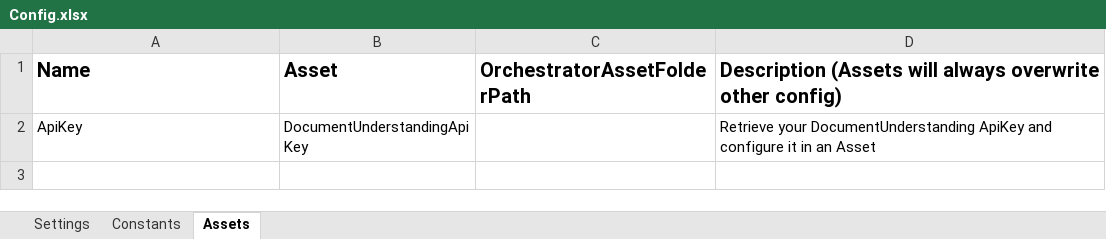
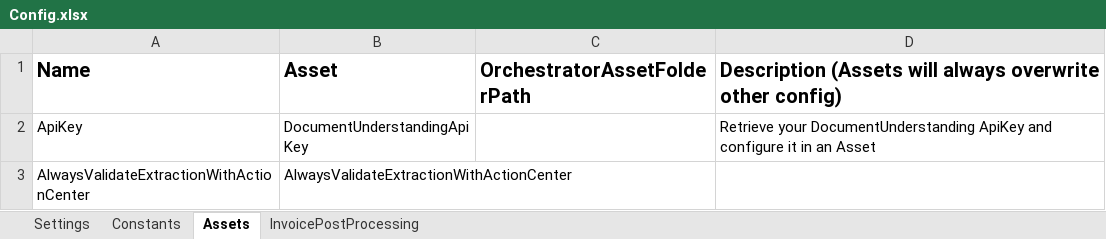
Before and after one commit to UiPath-Services/StudioTemplates, an Excel workbook: DocumentUnderstandingProcess/contentFiles/any/any/pt0/VisualBasic/Data/Config.xlsx, sheet Assets, drawn as a sheet; values as stored, in another font and other column widths than the file's, no borders; the diff names each change by its address in the sheet, - before the commit and + after, or states it on an @@ line.

Commit message:
Invoice Post Processing update for DU Template

```diff
--- a/DocumentUnderstandingProcess/contentFiles/any/any/pt0/VisualBasic/Data/Config.xlsx (sheet Assets)
+++ b/DocumentUnderstandingProcess/contentFiles/any/any/pt0/VisualBasic/Data/Config.xlsx (sheet Assets)
+sheet tab: InvoicePostProcessing
+row 3: AlwaysValidateExtractionWithActionCenter | AlwaysValidateExtractionWithActionCenter
```
Also changed, not shown: sheet Settings, 12 other files.
